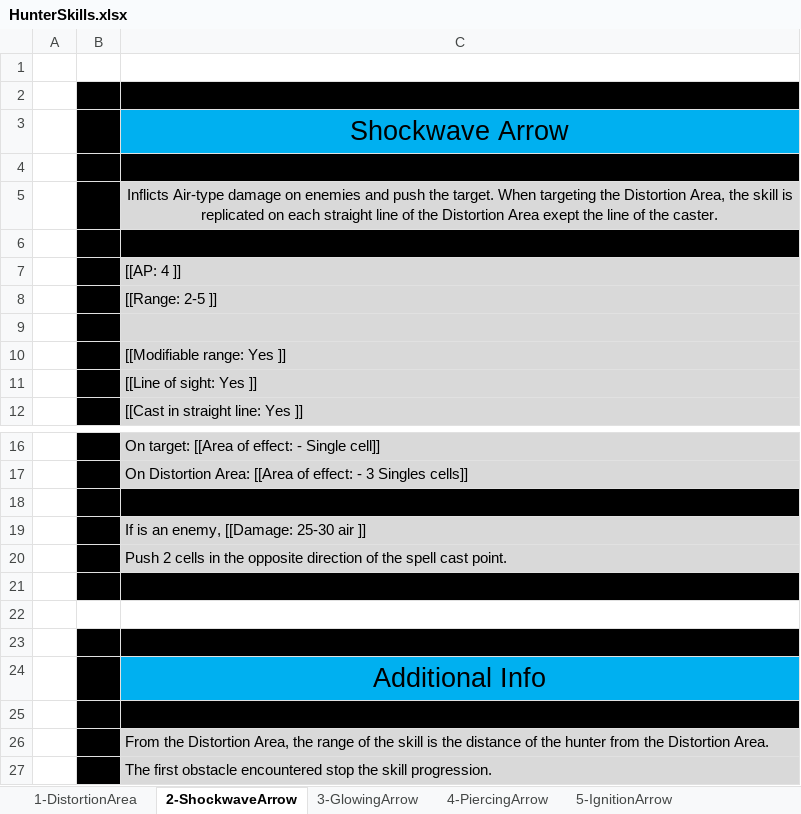
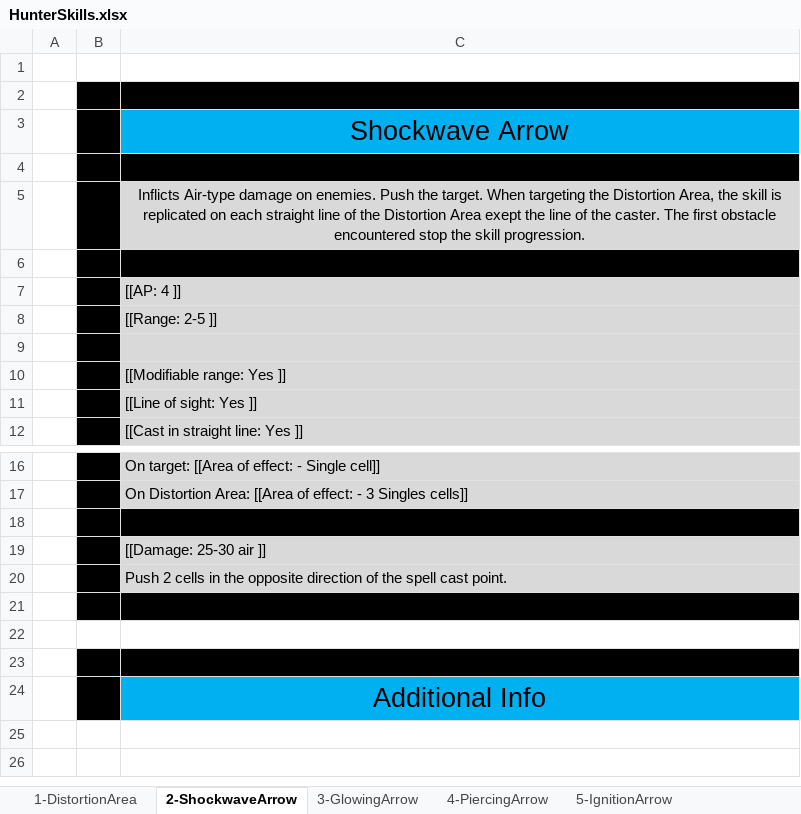
Before and after one commit to opachot/BattleForVoxturia, an Excel workbook: GameDesign/Class/Done/2_Hunter/Documentation/HunterSkills.xlsx, sheet 2-ShockwaveArrow, drawn as a sheet; only a part is shown, gaps mark what is left out; values as stored, in another font and other column widths than the file's, no borders; the diff names each change by its address in the sheet, - before the commit and + after, or states it on an @@ line.

Commit message:
Upgraded the Hunter skills doc.

```diff
--- a/GameDesign/Class/Done/2_Hunter/Documentation/HunterSkills.xlsx (sheet 2-ShockwaveArrow)
+++ b/GameDesign/Class/Done/2_Hunter/Documentation/HunterSkills.xlsx (sheet 2-ShockwaveArrow)
-C5: …damage on enemies and push the target. When targeting the Distortion Area, the skill is replicated on each straight line of the Distortion Area exept the line of the caster.
+C5: …damage on enemies. Push the target. When targeting the Distortion Area, the skill is replicated on each straight line of the Distortion Area exept the line of the caster. The first obstacle encountered stop the skill progression.
-C19: If is an enemy, [[Damage: 25-30 air ]]
+C19: [[Damage: 25-30 air ]]
-row 25: (empty)
-row 26:  |  | From the Distortion Area, the range of the skill is the distance of the hunter from the Distortion Area.
-row 27:  |  | The first obstacle encountered stop the skill progression.
```
Also changed, not shown: sheet 3-GlowingArrow, sheet 1-DistortionArea, sheet 9-CanisLupus, sheet 6-CursedArrow, sheet 8-Survival, sheet 5-IgnitionArrow, 3 more sheets.
